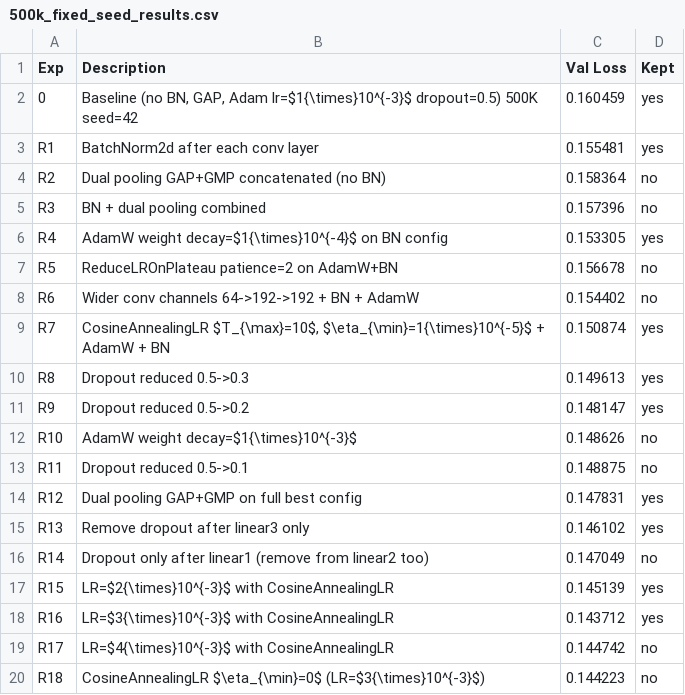
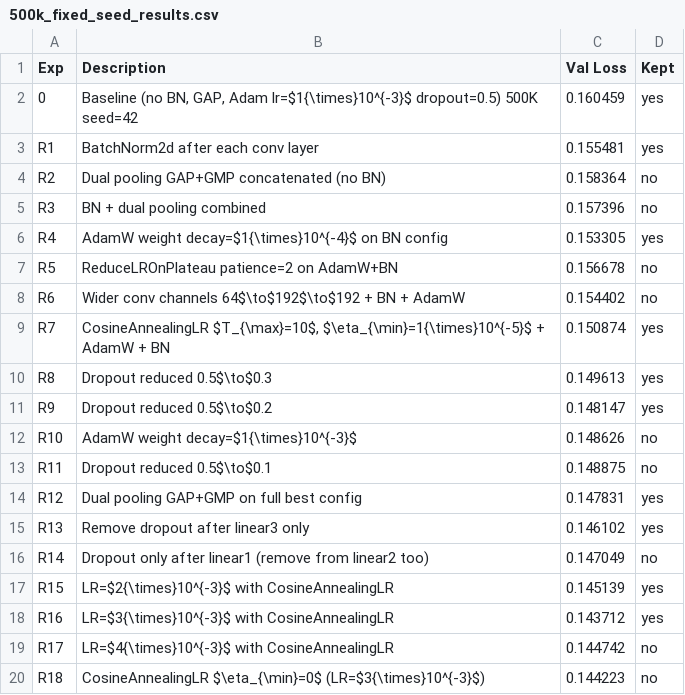
Before and after one commit to RahulTacke/Chess-Engine, a CSV file: Training/500k_fixed_seed_results.csv, drawn as a sheet.

```diff
--- a/Training/500k_fixed_seed_results.csv
+++ b/Training/500k_fixed_seed_results.csv
@@ -7,8 +7,8 @@ R4,AdamW weight decay=$1{\times}10^{-4}$ on BN config,0.153305,yes
 R5,ReduceLROnPlateau patience=2 on AdamW+BN,0.156678,no
-R6,Wider conv channels 64->192->192 + BN + AdamW,0.154402,no
+R6,Wider conv channels 64$\to$192$\to$192 + BN + AdamW,0.154402,no
 R7,"CosineAnnealingLR $T_{\max}=10$, $\eta_{\min}=1{\times}10^{-5}$ + AdamW + BN",0.150874,yes
-R8,Dropout reduced 0.5->0.3,0.149613,yes
-R9,Dropout reduced 0.5->0.2,0.148147,yes
+R8,Dropout reduced 0.5$\to$0.3,0.149613,yes
+R9,Dropout reduced 0.5$\to$0.2,0.148147,yes
 R10,AdamW weight decay=$1{\times}10^{-3}$,0.148626,no
-R11,Dropout reduced 0.5->0.1,0.148875,no
+R11,Dropout reduced 0.5$\to$0.1,0.148875,no
 R12,Dual pooling GAP+GMP on full best config,0.147831,yes
```
Also changed, not shown: Training/original_exp_set_results.csv.
